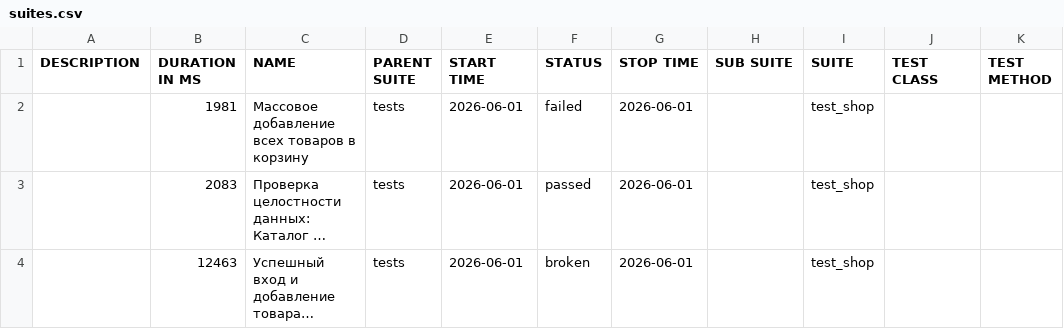
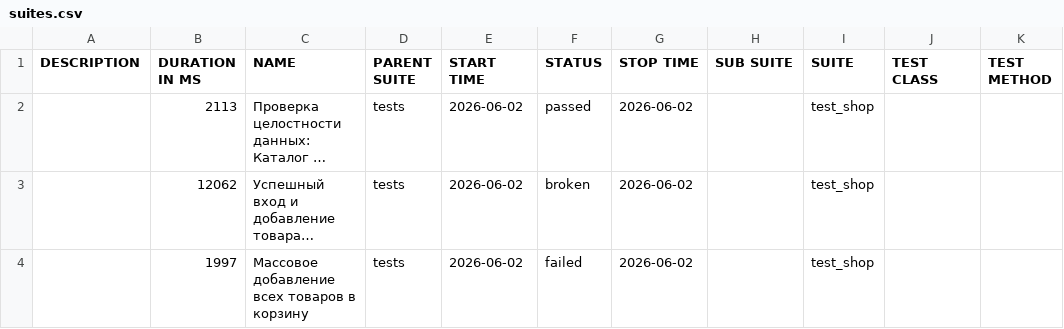
Before and after one commit to zasadwla01/automation, a CSV file: data/suites.csv, drawn as a sheet; long unchanged cells end in …; removed rows and columns are numbered as before the commit, all else as after; the diff names each change by its address in the sheet, - before the commit and + after, or states it on an @@ line.

```diff
--- a/data/suites.csv
+++ b/data/suites.csv
-row 2:  | 1981 | Массовое добавление всех товаров в корзину | tests | 2026-06-01 | failed | 2026-06-01 |  | test_shop
-B2 (DURATION IN MS): 2083
+B2 (DURATION IN MS): 2113
-E2:E3 (START TIME): 2026-06-01
+E2:E3 (START TIME): 2026-06-02
-G2:G3 (STOP TIME): 2026-06-01
+G2:G3 (STOP TIME): 2026-06-02
-B3 (DURATION IN MS): 12463
+B3 (DURATION IN MS): 12062
+row 4:  | 1997 | Массовое добавление всех товаров в корзину | tests | 2026-06-02 | failed | 2026-06-02 |  | test_shop
```
Also changed, not shown: data/behaviors.csv, 28 other files.
